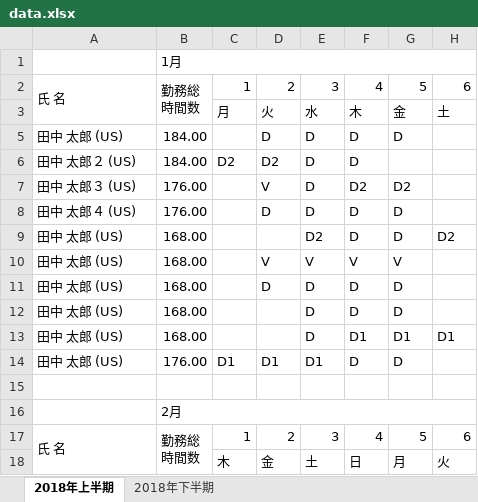
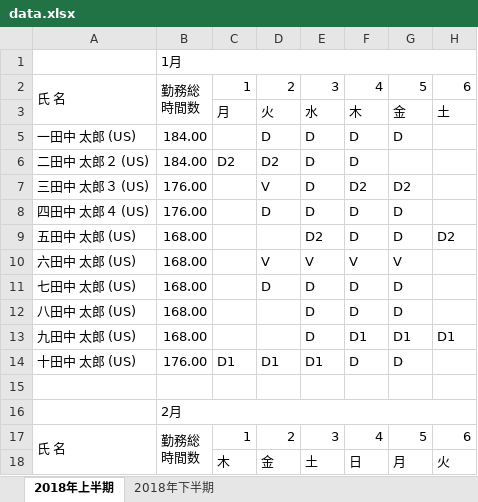
Before and after one commit to ykrsm/roster-bot, an Excel workbook: data.xlsx, sheet 2018年上半期, drawn as a sheet; only a part is shown; values as stored, in another font and other column widths than the file's, no cell formats; conditional formats not drawn; the diff covers the shown part only; the diff names each change by its address in the sheet, - before the commit and + after, or states it on an @@ line.

```diff
--- a/data.xlsx (sheet 2018年上半期)
+++ b/data.xlsx (sheet 2018年上半期)
-A5: 田中 太郎 (US)
+A5: 一田中 太郎 (US)
-A6: 田中 太郎２ (US)
+A6: 二田中 太郎２ (US)
-A7: 田中 太郎３ (US)
+A7: 三田中 太郎３ (US)
-A8: 田中 太郎４ (US)
+A8: 四田中 太郎４ (US)
-A9: 田中 太郎 (US)
+A9: 五田中 太郎 (US)
-A10: 田中 太郎 (US)
+A10: 六田中 太郎 (US)
-A11: 田中 太郎 (US)
+A11: 七田中 太郎 (US)
-A12: 田中 太郎 (US)
+A12: 八田中 太郎 (US)
-A13: 田中 太郎 (US)
+A13: 九田中 太郎 (US)
-A14: 田中 太郎 (US)
+A14: 十田中 太郎 (US)
```
Also changed, not shown: 41 edited cells elsewhere in this sheet, sheet 2018年下半期, cell formats, formulas that keep their value, data2.xlsx, 9 other files.
